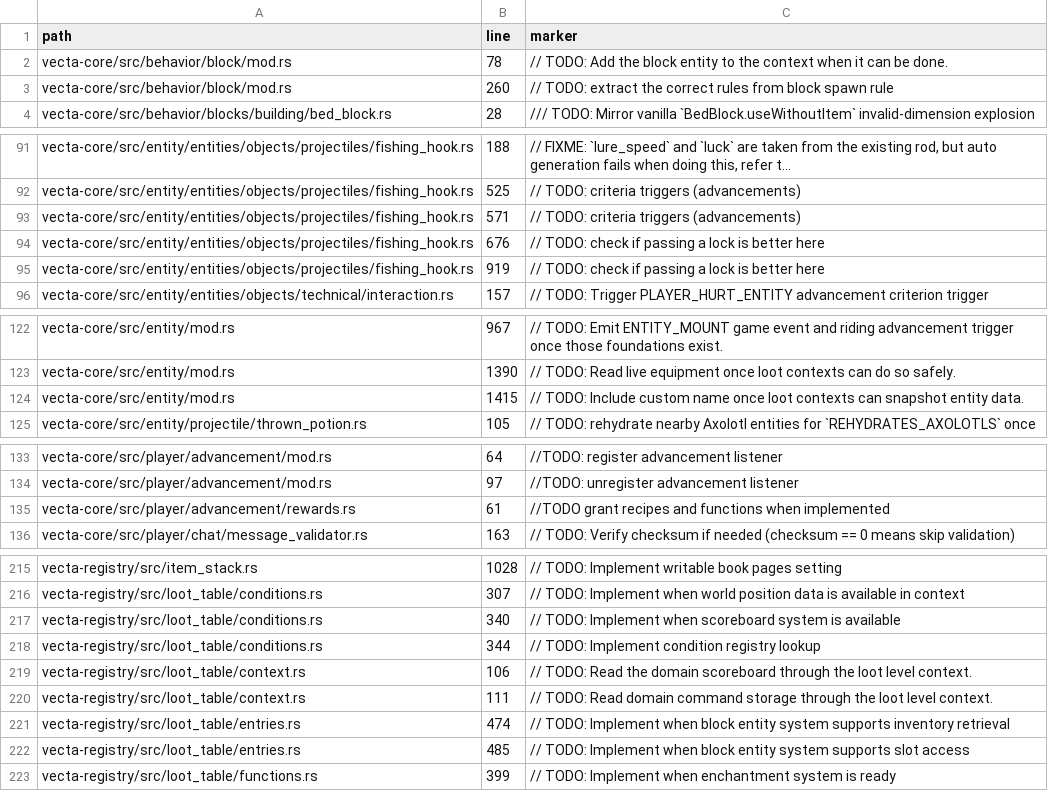
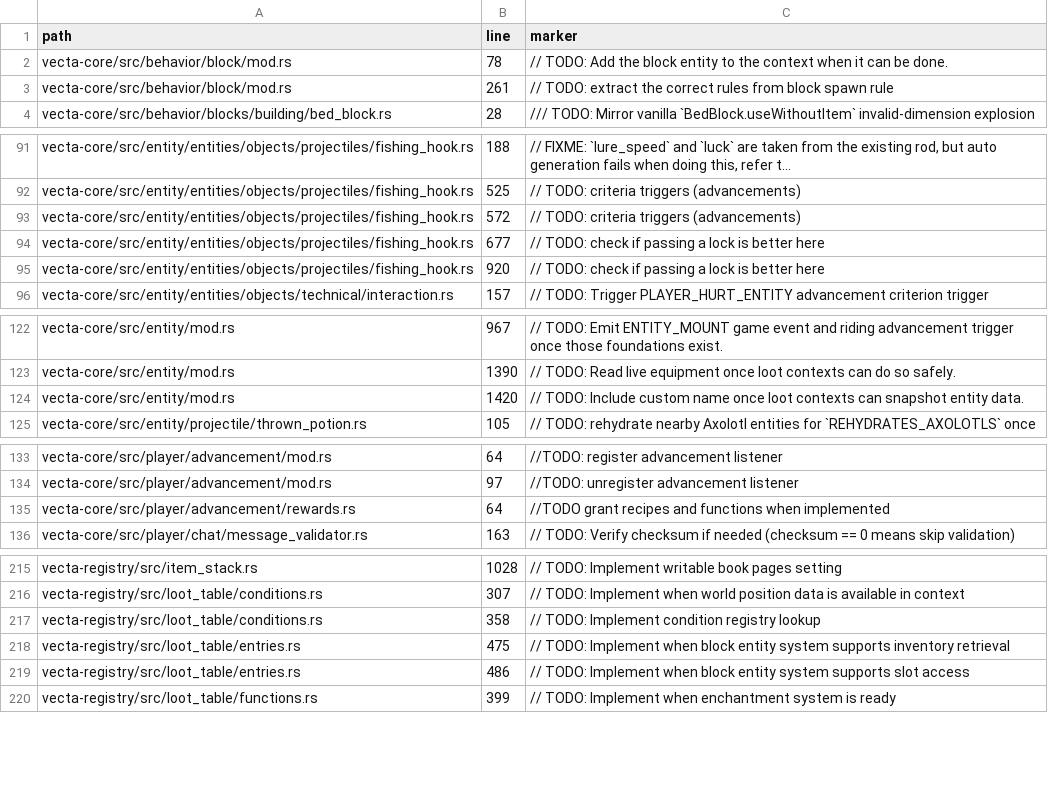
Before and after one commit to Daniiltoptl/VectaMC, a CSV file: planning/audit/source_markers.csv, drawn as a sheet; only a part is shown, gaps mark what is left out; long unchanged cells end in …; removed rows and columns are numbered as before the commit, all else as after; the diff covers the shown part only; the diff names each change by its address in the sheet, - before the commit and + after, or states it on an @@ line.

Commit message:
docs: record shared domain loot readers and provider extraction

```diff
--- a/planning/audit/source_markers.csv
+++ b/planning/audit/source_markers.csv
-B3 (line): 260
+B3 (line): 261
-B93 (line): 571
+B93 (line): 572
-B94 (line): 676
+B94 (line): 677
-B95 (line): 919
+B95 (line): 920
-B124 (line): 1415
+B124 (line): 1420
-B135 (line): 61
+B135 (line): 64
-row 217: vecta-registry/src/loot_table/conditions.rs | 340 | // TODO: Implement when scoreboard system is available
-B217 (line): 344
+B217 (line): 358
-row 219: vecta-registry/src/loot_table/context.rs | 106 | // TODO: Read the domain scoreboard through the loot level context.
-row 220: vecta-registry/src/loot_table/context.rs | 111 | // TODO: Read domain command storage through the loot level context.
-B218 (line): 474
+B218 (line): 475
-B219 (line): 485
+B219 (line): 486
```
Also changed, not shown: 1 edited cell elsewhere in this file, 8 other files.
